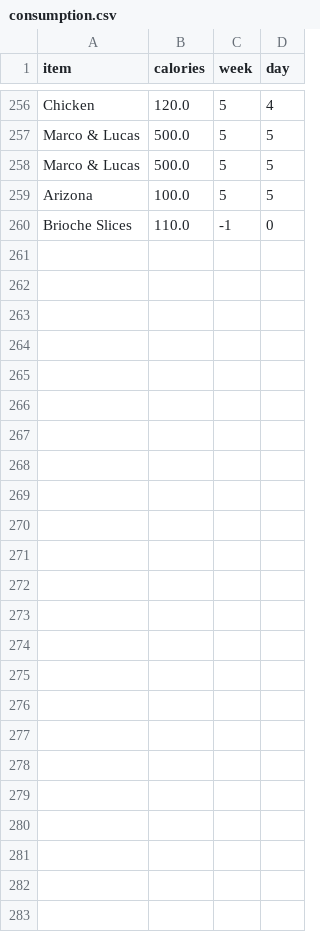
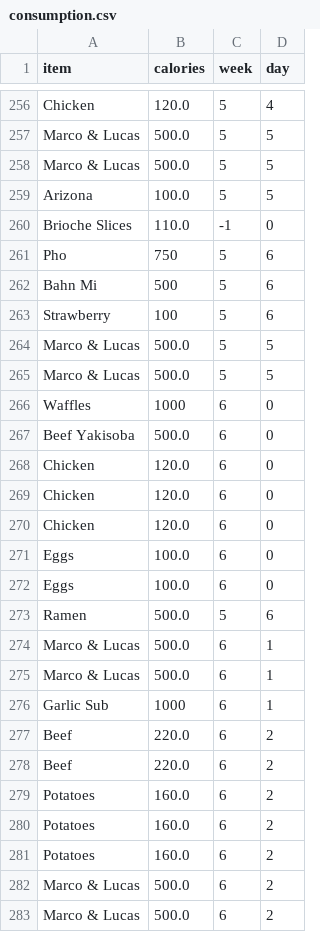
Before and after one commit to alzox/yummy, a CSV file: consumption.csv, drawn as a sheet; only a part is shown, gaps mark what is left out.

```diff
--- a/consumption.csv
+++ b/consumption.csv
@@ -260 +260,24 @@ Arizona,100.0,5,5
 Brioche Slices,110.0,-1,0
+Pho,750,5,6
+Bahn Mi,500,5,6
+Strawberry,100,5,6
+Marco & Lucas,500.0,5,5
+Marco & Lucas,500.0,5,5
+Waffles,1000,6,0
+Beef Yakisoba,500.0,6,0
+Chicken,120.0,6,0
+Chicken,120.0,6,0
+Chicken,120.0,6,0
+Eggs,100.0,6,0
+Eggs,100.0,6,0
+Ramen,500.0,5,6
+Marco & Lucas,500.0,6,1
+Marco & Lucas,500.0,6,1
+Garlic Sub,1000,6,1
+Beef,220.0,6,2
+Beef,220.0,6,2
+Potatoes,160.0,6,2
+Potatoes,160.0,6,2
+Potatoes,160.0,6,2
+Marco & Lucas,500.0,6,2
+Marco & Lucas,500.0,6,2
```
Also changed, not shown: ate out.csv, current food.csv, 2 other files.
